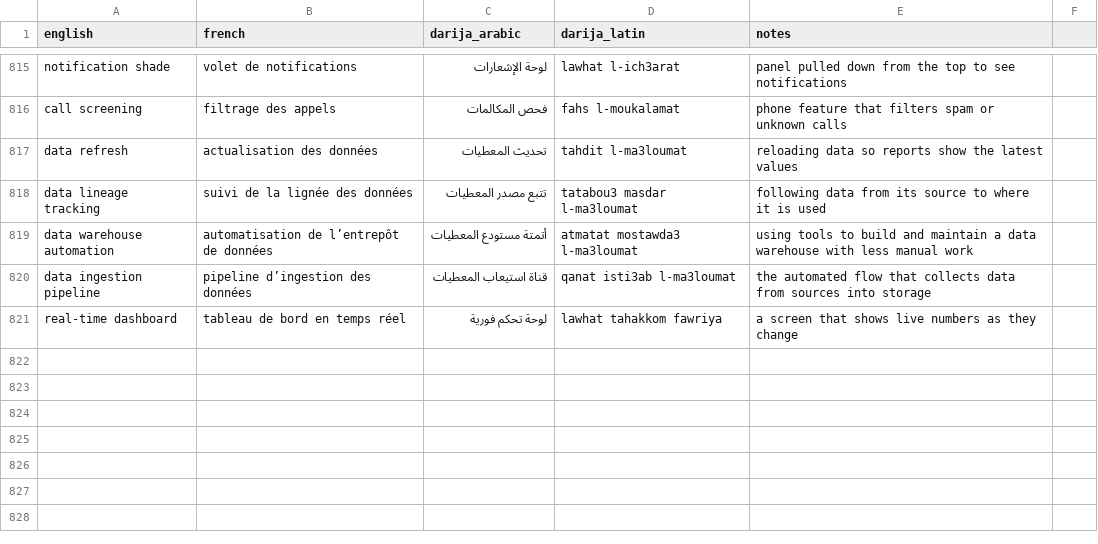
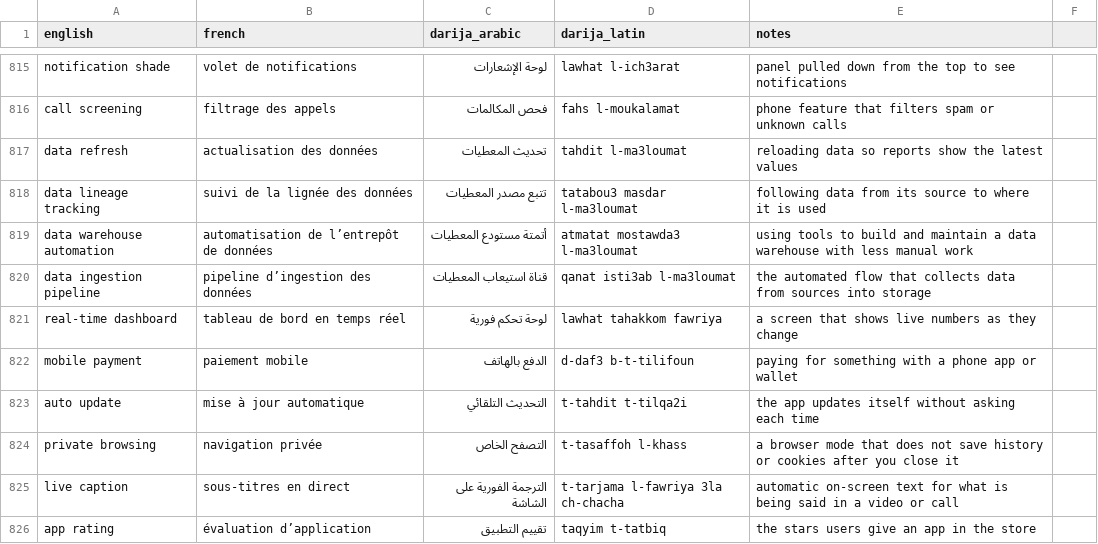
Before and after one commit to taha-b0t/darija-tech-glossary, a CSV file: glossary.csv, drawn as a sheet; only a part is shown, gaps mark what is left out; the diff names each change by its address in the sheet, - before the commit and + after, or states it on an @@ line.

Commit message:
docs(glossary): add mobile payment, auto update, private browsing, live caption, app rating

```diff
--- a/glossary.csv
+++ b/glossary.csv
+row 822: mobile payment | paiement mobile | الدفع بالهاتف | d-daf3 b-t-tilifoun | paying for something with a phone app or wallet
+row 823: auto update | mise à jour automatique | التحديث التلقائي | t-tahdit t-tilqa2i | the app updates itself without asking each time
+row 824: private browsing | navigation privée | التصفح الخاص | t-tasaffoh l-khass | a browser mode that does not save history or cookies after you close it
+row 825: live caption | sous-titres en direct | الترجمة الفورية على الشاشة | t-tarjama l-fawriya 3la ch-chacha | automatic on-screen text for what is being said in a video or call
+row 826: app rating | évaluation d’application | تقييم التطبيق | taqyim t-tatbiq | the stars users give an app in the store
```
